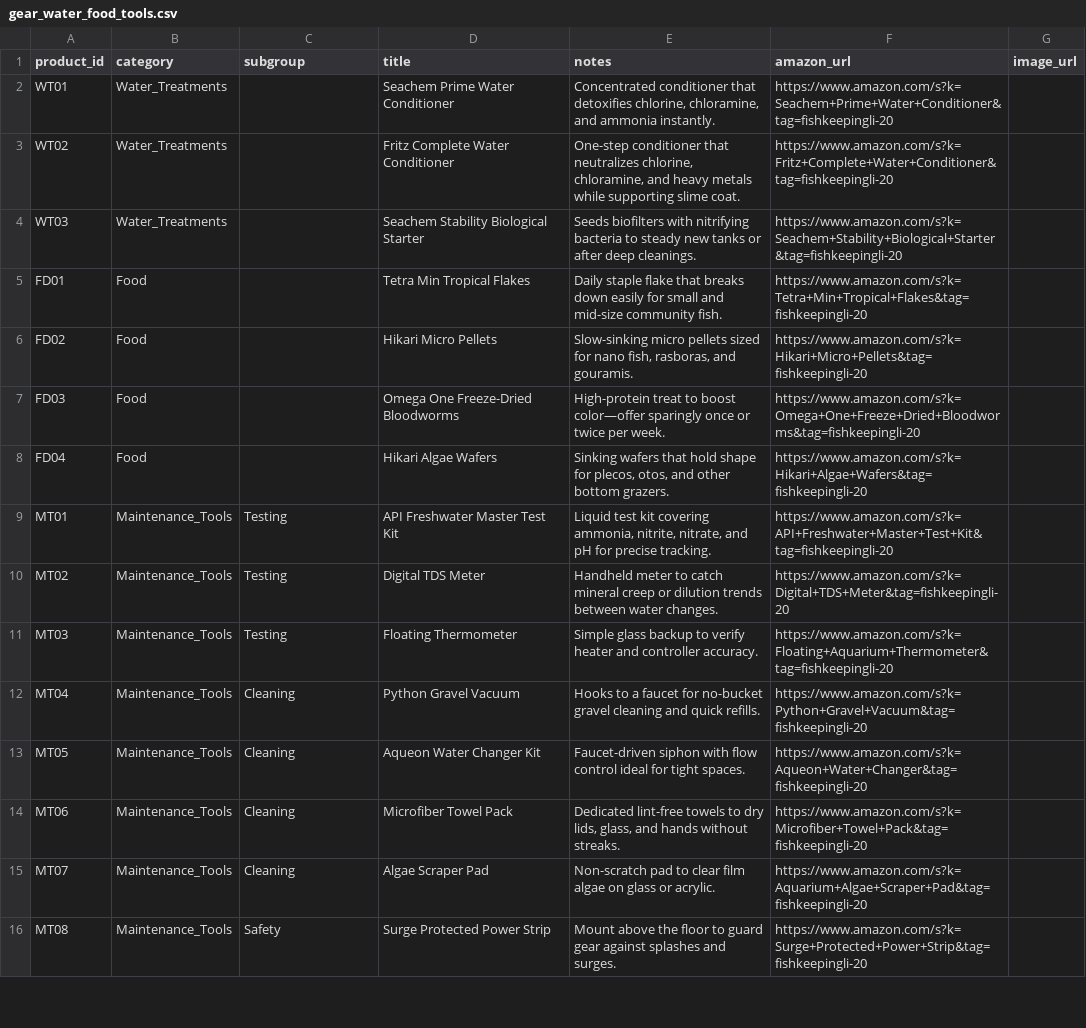
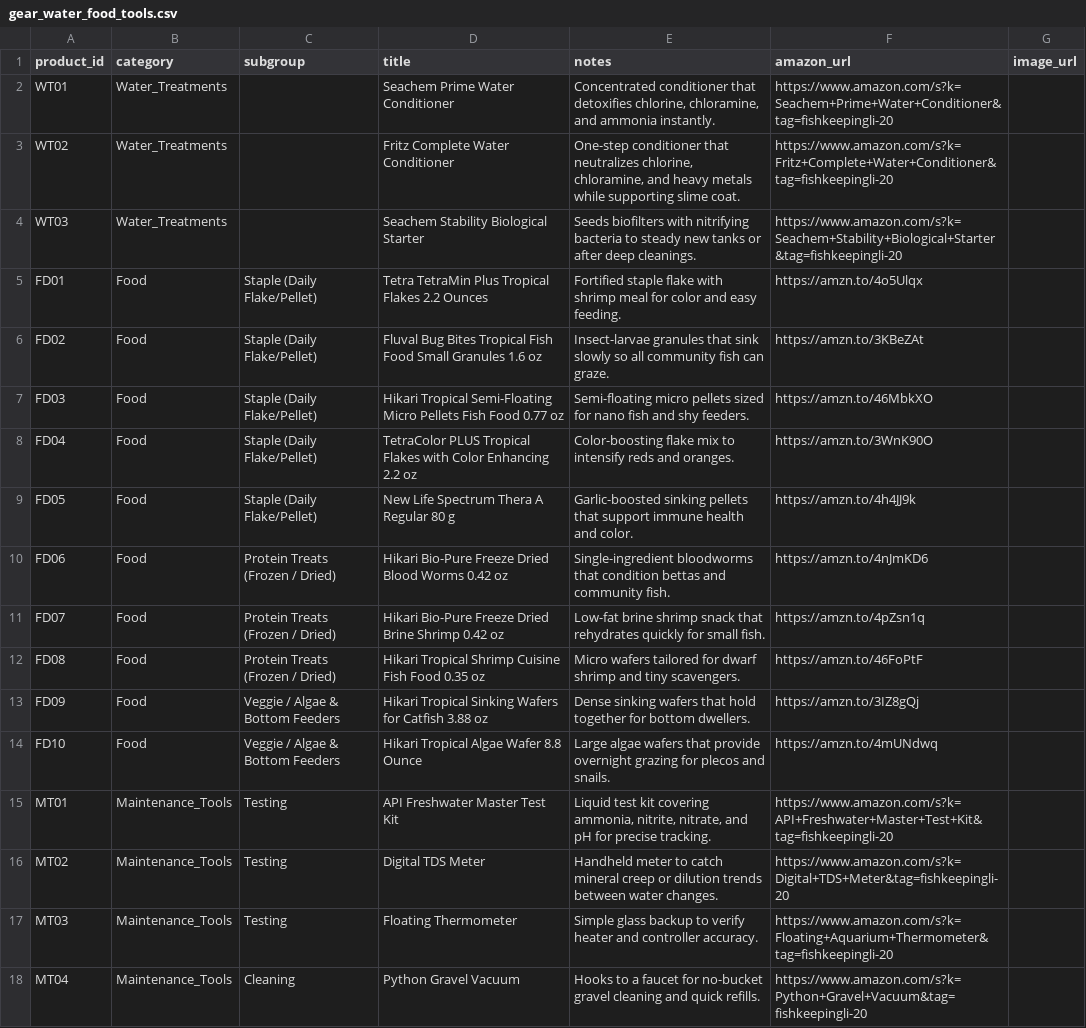
Before and after one commit to cxchajon/website-fish-keeper, a CSV file: data/gear_water_food_tools.csv, drawn as a sheet; only a part is shown; the shorter side is filled out with more unchanged rows.

Commit message:
Add updated food recommendations to gear data

```diff
--- a/data/gear_water_food_tools.csv
+++ b/data/gear_water_food_tools.csv
@@ -4,6 +4,12 @@ WT02,Water_Treatments,,Fritz Complete Water Conditioner,"One-step conditioner th
 WT03,Water_Treatments,,Seachem Stability Biological Starter,"Seeds biofilters with nitrifying bacteria to steady new tanks or after deep cleanings.",https://www.amazon.com/s?k=Seachem+Stability+Biological+Starter&tag=fishkeepingli-20,
-FD01,Food,,Tetra Min Tropical Flakes,"Daily staple flake that breaks down easily for small and mid-size community fish.",https://www.amazon.com/s?k=Tetra+Min+Tropical+Flakes&tag=fishkeepingli-20,
-FD02,Food,,Hikari Micro Pellets,"Slow-sinking micro pellets sized for nano fish, rasboras, and gouramis.",https://www.amazon.com/s?k=Hikari+Micro+Pellets&tag=fishkeepingli-20,
-FD03,Food,,Omega One Freeze-Dried Bloodworms,"High-protein treat to boost color—offer sparingly once or twice per week.",https://www.amazon.com/s?k=Omega+One+Freeze+Dried+Bloodworms&tag=fishkeepingli-20,
-FD04,Food,,Hikari Algae Wafers,"Sinking wafers that hold shape for plecos, otos, and other bottom grazers.",https://www.amazon.com/s?k=Hikari+Algae+Wafers&tag=fishkeepingli-20,
+FD01,Food,"Staple (Daily Flake/Pellet)",Tetra TetraMin Plus Tropical Flakes 2.2 Ounces,"Fortified staple flake with shrimp meal for color and easy feeding.",https://amzn.to/4o5Ulqx,
+FD02,Food,"Staple (Daily Flake/Pellet)",Fluval Bug Bites Tropical Fish Food Small Granules 1.6 oz,"Insect-larvae granules that sink slowly so all community fish can graze.",https://amzn.to/3KBeZAt,
+FD03,Food,"Staple (Daily Flake/Pellet)",Hikari Tropical Semi-Floating Micro Pellets Fish Food 0.77 oz,"Semi-floating micro pellets sized for nano fish and shy feeders.",https://amzn.to/46MbkXO,
+FD04,Food,"Staple (Daily Flake/Pellet)",TetraColor PLUS Tropical Flakes with Color Enhancing 2.2 oz,"Color-boosting flake mix to intensify reds and oranges.",https://amzn.to/3WnK90O,
+FD05,Food,"Staple (Daily Flake/Pellet)",New Life Spectrum Thera A Regular 80 g,"Garlic-boosted sinking pellets that support immune health and color.",https://amzn.to/4h4JJ9k,
+FD06,Food,"Protein Treats (Frozen / Dried)",Hikari Bio-Pure Freeze Dried Blood Worms 0.42 oz,"Single-ingredient bloodworms that condition bettas and community fish.",https://amzn.to/4nJmKD6,
+FD07,Food,"Protein Treats (Frozen / Dried)",Hikari Bio-Pure Freeze Dried Brine Shrimp 0.42 oz,"Low-fat brine shrimp snack that rehydrates quickly for small fish.",https://amzn.to/4pZsn1q,
+FD08,Food,"Protein Treats (Frozen / Dried)",Hikari Tropical Shrimp Cuisine Fish Food 0.35 oz,"Micro wafers tailored for dwarf shrimp and tiny scavengers.",https://amzn.to/46FoPtF,
+FD09,Food,"Veggie / Algae & Bottom Feeders",Hikari Tropical Sinking Wafers for Catfish 3.88 oz,"Dense sinking wafers that hold together for bottom dwellers.",https://amzn.to/3IZ8gQj,
+FD10,Food,"Veggie / Algae & Bottom Feeders",Hikari Tropical Algae Wafer 8.8 Ounce,"Large algae wafers that provide overnight grazing for plecos and snails.",https://amzn.to/4mUNdwq,
 MT01,Maintenance_Tools,Testing,API Freshwater Master Test Kit,"Liquid test kit covering ammonia, nitrite, nitrate, and pH for precise tracking.",https://www.amazon.com/s?k=API+Freshwater+Master+Test+Kit&tag=fishkeepingli-20,
```
Also changed, not shown: 1 other file.
